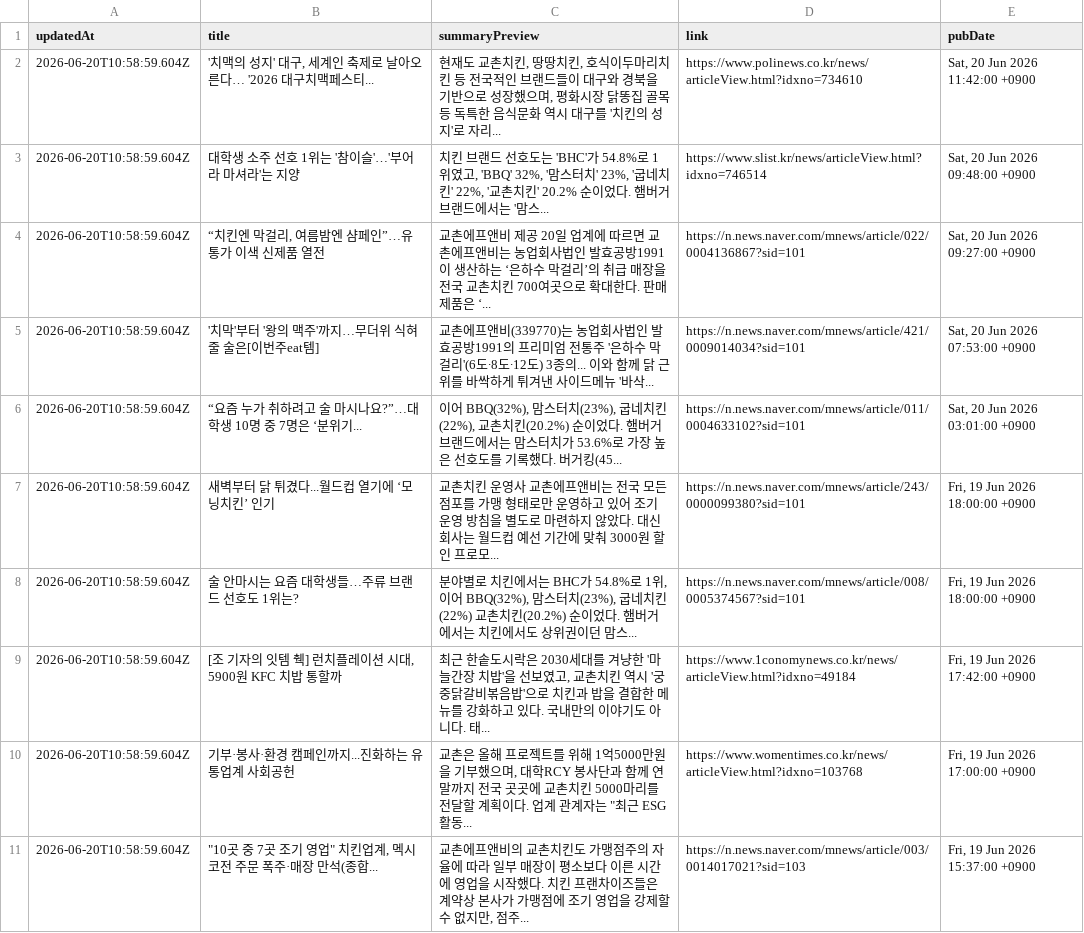
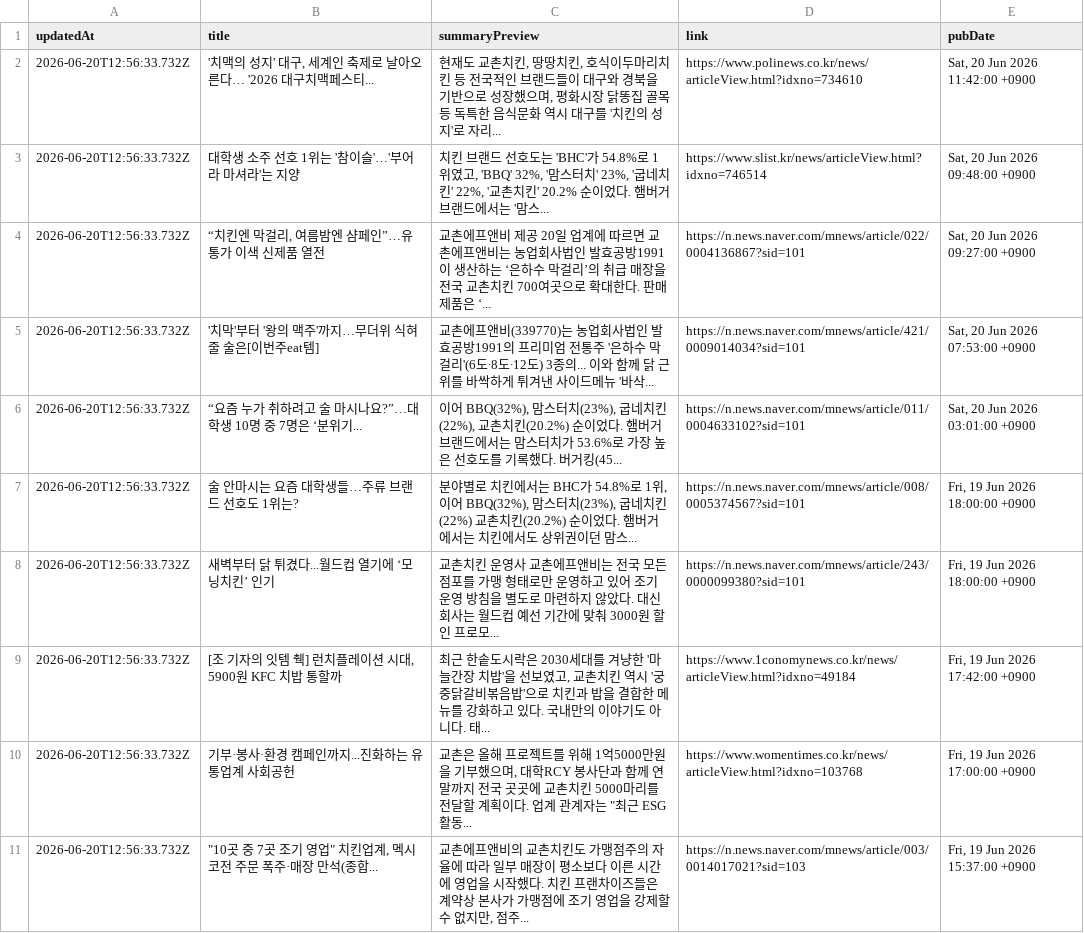
Before and after one commit to hemes-practice/chicken-mvp2-searching-style-cursor-, a CSV file: chicken-mvp/src/auto-kyochon-news.csv, drawn as a sheet.

```diff
--- a/chicken-mvp/src/auto-kyochon-news.csv
+++ b/chicken-mvp/src/auto-kyochon-news.csv
@@ -1,11 +1,11 @@
 "updatedAt","title","summaryPreview","link","pubDate"
-"2026-06-20T10:58:59.604Z","'치맥의 성지' 대구, 세계인 축제로 날아오른다… '2026 대구치맥페스티...","현재도 교촌치킨, 땅땅치킨, 호식이두마리치킨 등 전국적인 브랜드들이 대구와 경북을 기반으로 성장했으며, 평화시장 닭똥집 골목 등 독특한 음식문화 역시 대구를 '치킨의 성지'로 자리...","https://www.polinews.co.kr/news/articleView.html?idxno=734610","Sat, 20 Jun 2026 11:42:00 +0900"
-"2026-06-20T10:58:59.604Z","대학생 소주 선호 1위는 '참이슬'…'부어라 마셔라'는 지양","치킨 브랜드 선호도는 'BHC'가 54.8%로 1위였고, 'BBQ' 32%, '맘스터치' 23%, '굽네치킨' 22%, '교촌치킨' 20.2% 순이었다. 햄버거 브랜드에서는 '맘스...","https://www.slist.kr/news/articleView.html?idxno=746514","Sat, 20 Jun 2026 09:48:00 +0900"
-"2026-06-20T10:58:59.604Z","“치킨엔 막걸리, 여름밤엔 샴페인”…유통가 이색 신제품 열전","교촌에프앤비 제공 20일 업계에 따르면 교촌에프앤비는 농업회사법인 발효공방1991이 생산하는 ‘은하수 막걸리’의 취급 매장을 전국 교촌치킨 700여곳으로 확대한다. 판매 제품은 ‘...","https://n.news.naver.com/mnews/article/022/0004136867?sid=101","Sat, 20 Jun 2026 09:27:00 +0900"
-"2026-06-20T10:58:59.604Z","'치막'부터 '왕의 맥주'까지…무더위 식혀줄 술은[이번주eat템]","교촌에프앤비(339770)는 농업회사법인 발효공방1991의 프리미엄 전통주 '은하수 막걸리'(6도∙8도∙12도) 3종의... 이와 함께 닭 근위를 바싹하게 튀겨낸 사이드메뉴 '바삭...","https://n.news.naver.com/mnews/article/421/0009014034?sid=101","Sat, 20 Jun 2026 07:53:00 +0900"
-"2026-06-20T10:58:59.604Z","“요즘 누가 취하려고 술 마시나요?”…대학생 10명 중 7명은 ‘분위기...","이어 BBQ(32%), 맘스터치(23%), 굽네치킨(22%), 교촌치킨(20.2%) 순이었다. 햄버거 브랜드에서는 맘스터치가 53.6%로 가장 높은 선호도를 기록했다. 버거킹(45...","https://n.news.naver.com/mnews/article/011/0004633102?sid=101","Sat, 20 Jun 2026 03:01:00 +0900"
-"2026-06-20T10:58:59.604Z","새벽부터 닭 튀겼다...월드컵 열기에 ‘모닝치킨’ 인기","교촌치킨 운영사 교촌에프앤비는 전국 모든 점포를 가맹 형태로만 운영하고 있어 조기 운영 방침을 별도로 마련하지 않았다. 대신 회사는 월드컵 예선 기간에 맞춰 3000원 할인 프로모...","https://n.news.naver.com/mnews/article/243/0000099380?sid=101","Fri, 19 Jun 2026 18:00:00 +0900"
-"2026-06-20T10:58:59.604Z","술 안마시는 요즘 대학생들…주류 브랜드 선호도 1위는?","분야별로 치킨에서는 BHC가 54.8%로 1위, 이어 BBQ(32%), 맘스터치(23%), 굽네치킨(22%) 교촌치킨(20.2%) 순이었다. 햄버거에서는 치킨에서도 상위권이던 맘스...","https://n.news.naver.com/mnews/article/008/0005374567?sid=101","Fri, 19 Jun 2026 18:00:00 +0900"
-"2026-06-20T10:58:59.604Z","[조 기자의 잇템 췍] 런치플레이션 시대, 5900원 KFC 치밥 통할까","최근 한솥도시락은 2030세대를 겨냥한 '마늘간장 치밥'을 선보였고, 교촌치킨 역시 '궁중닭갈비볶음밥'으로 치킨과 밥을 결합한 메뉴를 강화하고 있다. 국내만의 이야기도 아니다. 태...","https://www.1conomynews.co.kr/news/articleView.html?idxno=49184","Fri, 19 Jun 2026 17:42:00 +0900"
-"2026-06-20T10:58:59.604Z","기부·봉사·환경 캠페인까지...진화하는 유통업계 사회공헌","교촌은 올해 프로젝트를 위해 1억5000만원을 기부했으며, 대학RCY 봉사단과 함께 연말까지 전국 곳곳에 교촌치킨 5000마리를 전달할 계획이다. 업계 관계자는 ""최근 ESG 활동...","https://www.womentimes.co.kr/news/articleView.html?idxno=103768","Fri, 19 Jun 2026 17:00:00 +0900"
-"2026-06-20T10:58:59.604Z","""10곳 중 7곳 조기 영업"" 치킨업계, 멕시코전 주문 폭주·매장 만석(종합...","교촌에프앤비의 교촌치킨도 가맹점주의 자율에 따라 일부 매장이 평소보다 이른 시간에 영업을 시작했다. 치킨 프랜차이즈들은 계약상 본사가 가맹점에 조기 영업을 강제할 수 없지만, 점주...","https://n.news.naver.com/mnews/article/003/0014017021?sid=103","Fri, 19 Jun 2026 15:37:00 +0900"
+"2026-06-20T12:56:33.732Z","'치맥의 성지' 대구, 세계인 축제로 날아오른다… '2026 대구치맥페스티...","현재도 교촌치킨, 땅땅치킨, 호식이두마리치킨 등 전국적인 브랜드들이 대구와 경북을 기반으로 성장했으며, 평화시장 닭똥집 골목 등 독특한 음식문화 역시 대구를 '치킨의 성지'로 자리...","https://www.polinews.co.kr/news/articleView.html?idxno=734610","Sat, 20 Jun 2026 11:42:00 +0900"
+"2026-06-20T12:56:33.732Z","대학생 소주 선호 1위는 '참이슬'…'부어라 마셔라'는 지양","치킨 브랜드 선호도는 'BHC'가 54.8%로 1위였고, 'BBQ' 32%, '맘스터치' 23%, '굽네치킨' 22%, '교촌치킨' 20.2% 순이었다. 햄버거 브랜드에서는 '맘스...","https://www.slist.kr/news/articleView.html?idxno=746514","Sat, 20 Jun 2026 09:48:00 +0900"
+"2026-06-20T12:56:33.732Z","“치킨엔 막걸리, 여름밤엔 샴페인”…유통가 이색 신제품 열전","교촌에프앤비 제공 20일 업계에 따르면 교촌에프앤비는 농업회사법인 발효공방1991이 생산하는 ‘은하수 막걸리’의 취급 매장을 전국 교촌치킨 700여곳으로 확대한다. 판매 제품은 ‘...","https://n.news.naver.com/mnews/article/022/0004136867?sid=101","Sat, 20 Jun 2026 09:27:00 +0900"
+"2026-06-20T12:56:33.732Z","'치막'부터 '왕의 맥주'까지…무더위 식혀줄 술은[이번주eat템]","교촌에프앤비(339770)는 농업회사법인 발효공방1991의 프리미엄 전통주 '은하수 막걸리'(6도∙8도∙12도) 3종의... 이와 함께 닭 근위를 바싹하게 튀겨낸 사이드메뉴 '바삭...","https://n.news.naver.com/mnews/article/421/0009014034?sid=101","Sat, 20 Jun 2026 07:53:00 +0900"
+"2026-06-20T12:56:33.732Z","“요즘 누가 취하려고 술 마시나요?”…대학생 10명 중 7명은 ‘분위기...","이어 BBQ(32%), 맘스터치(23%), 굽네치킨(22%), 교촌치킨(20.2%) 순이었다. 햄버거 브랜드에서는 맘스터치가 53.6%로 가장 높은 선호도를 기록했다. 버거킹(45...","https://n.news.naver.com/mnews/article/011/0004633102?sid=101","Sat, 20 Jun 2026 03:01:00 +0900"
+"2026-06-20T12:56:33.732Z","술 안마시는 요즘 대학생들…주류 브랜드 선호도 1위는?","분야별로 치킨에서는 BHC가 54.8%로 1위, 이어 BBQ(32%), 맘스터치(23%), 굽네치킨(22%) 교촌치킨(20.2%) 순이었다. 햄버거에서는 치킨에서도 상위권이던 맘스...","https://n.news.naver.com/mnews/article/008/0005374567?sid=101","Fri, 19 Jun 2026 18:00:00 +0900"
+"2026-06-20T12:56:33.732Z","새벽부터 닭 튀겼다...월드컵 열기에 ‘모닝치킨’ 인기","교촌치킨 운영사 교촌에프앤비는 전국 모든 점포를 가맹 형태로만 운영하고 있어 조기 운영 방침을 별도로 마련하지 않았다. 대신 회사는 월드컵 예선 기간에 맞춰 3000원 할인 프로모...","https://n.news.naver.com/mnews/article/243/0000099380?sid=101","Fri, 19 Jun 2026 18:00:00 +0900"
+"2026-06-20T12:56:33.732Z","[조 기자의 잇템 췍] 런치플레이션 시대, 5900원 KFC 치밥 통할까","최근 한솥도시락은 2030세대를 겨냥한 '마늘간장 치밥'을 선보였고, 교촌치킨 역시 '궁중닭갈비볶음밥'으로 치킨과 밥을 결합한 메뉴를 강화하고 있다. 국내만의 이야기도 아니다. 태...","https://www.1conomynews.co.kr/news/articleView.html?idxno=49184","Fri, 19 Jun 2026 17:42:00 +0900"
+"2026-06-20T12:56:33.732Z","기부·봉사·환경 캠페인까지...진화하는 유통업계 사회공헌","교촌은 올해 프로젝트를 위해 1억5000만원을 기부했으며, 대학RCY 봉사단과 함께 연말까지 전국 곳곳에 교촌치킨 5000마리를 전달할 계획이다. 업계 관계자는 ""최근 ESG 활동...","https://www.womentimes.co.kr/news/articleView.html?idxno=103768","Fri, 19 Jun 2026 17:00:00 +0900"
+"2026-06-20T12:56:33.732Z","""10곳 중 7곳 조기 영업"" 치킨업계, 멕시코전 주문 폭주·매장 만석(종합...","교촌에프앤비의 교촌치킨도 가맹점주의 자율에 따라 일부 매장이 평소보다 이른 시간에 영업을 시작했다. 치킨 프랜차이즈들은 계약상 본사가 가맹점에 조기 영업을 강제할 수 없지만, 점주...","https://n.news.naver.com/mnews/article/003/0014017021?sid=103","Fri, 19 Jun 2026 15:37:00 +0900"
```
Also changed, not shown: 1 other file.
